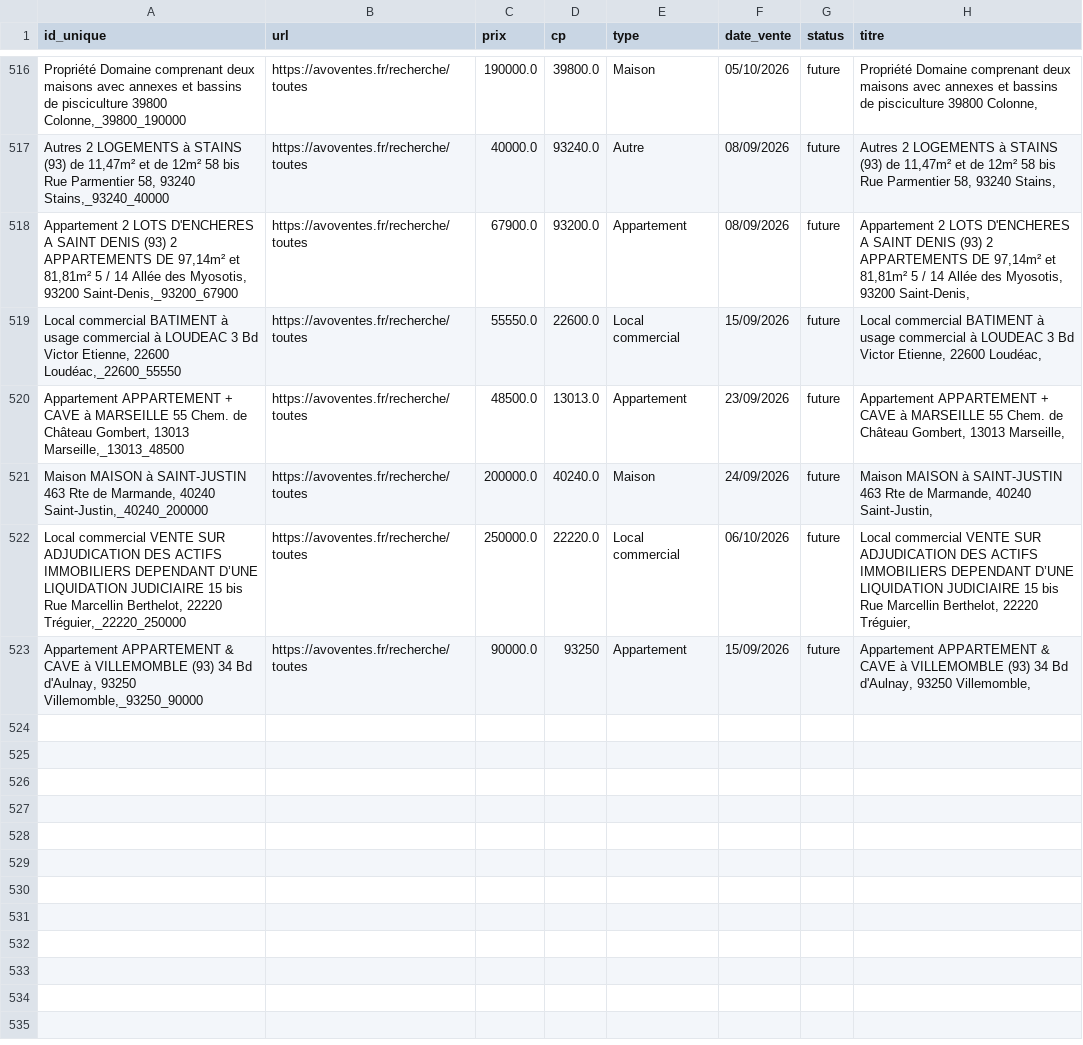
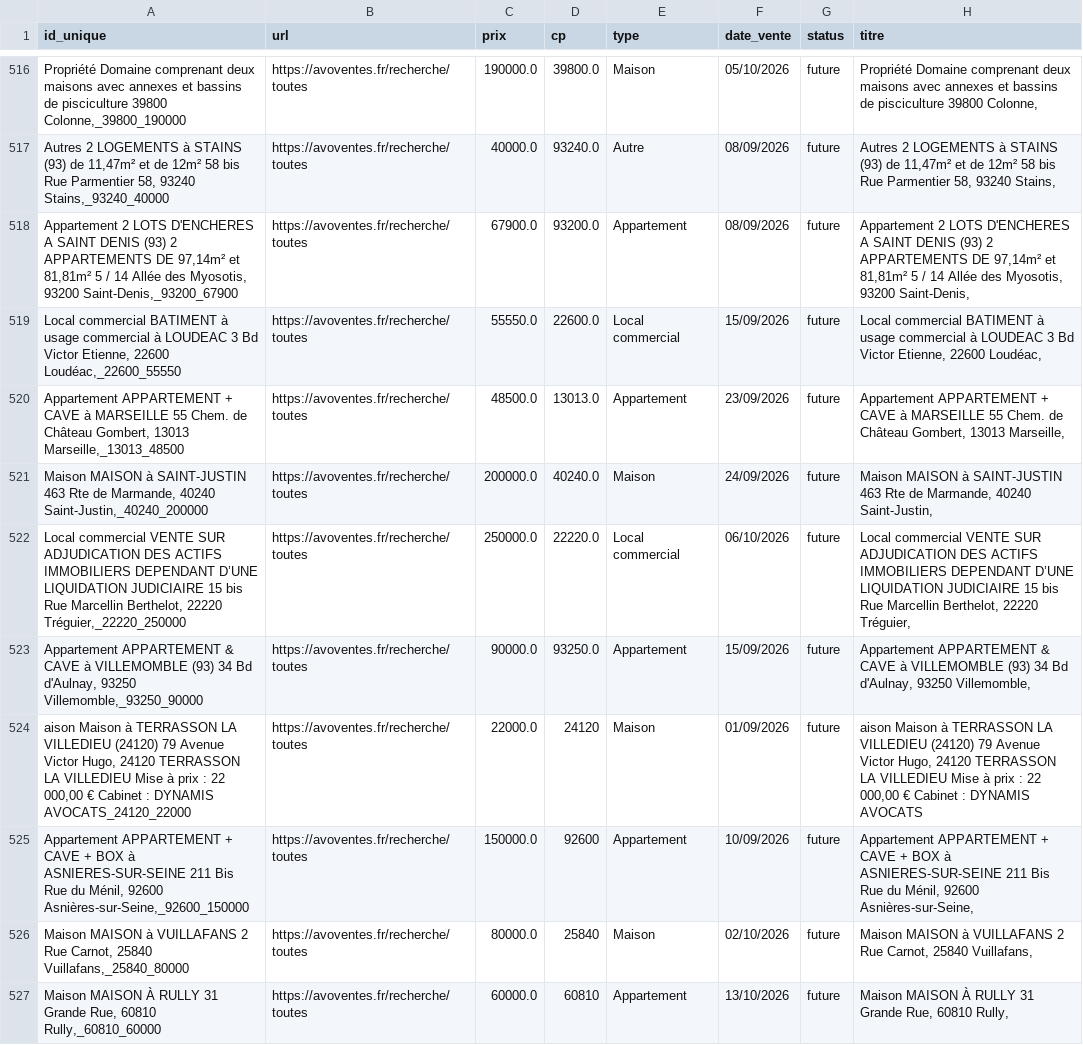
Before and after one commit to mathiasrou/viager-scraper, a CSV file: historique_avoventes.csv, drawn as a sheet; only a part is shown, gaps mark what is left out.

Commit message:
update historiques

```diff
--- a/historique_avoventes.csv
+++ b/historique_avoventes.csv
@@ -522,2 +522,6 @@ Maison MAISON à SAINT-JUSTIN 463 Rte de Marmande, 40240 Saint-Justin,_40240_200
 Local commercial VENTE SUR ADJUDICATION DES ACTIFS IMMOBILIERS DEPENDANT D’UNE LIQUIDATION JUDICIAIRE 15 bis Rue Marcellin Berthelot, 22220 Tréguier,_22220_250000;https://avoventes.fr/recherche/toutes;250000.0;22220.0;Local commercial;06/10/2026;future;Local commercial VENTE SUR ADJUDICATION DES ACTIFS IMMOBILIERS DEPENDANT D’UNE LIQUIDATION JUDICIAIRE 15 bis Rue Marcellin Berthelot, 22220 Tréguier,
-Appartement APPARTEMENT & CAVE à VILLEMOMBLE (93) 34 Bd d'Aulnay, 93250 Villemomble,_93250_90000;https://avoventes.fr/recherche/toutes;90000.0;93250;Appartement;15/09/2026;future;Appartement APPARTEMENT & CAVE à VILLEMOMBLE (93) 34 Bd d'Aulnay, 93250 Villemomble,
+Appartement APPARTEMENT & CAVE à VILLEMOMBLE (93) 34 Bd d'Aulnay, 93250 Villemomble,_93250_90000;https://avoventes.fr/recherche/toutes;90000.0;93250.0;Appartement;15/09/2026;future;Appartement APPARTEMENT & CAVE à VILLEMOMBLE (93) 34 Bd d'Aulnay, 93250 Villemomble,
+aison Maison à TERRASSON LA VILLEDIEU (24120) 79 Avenue Victor Hugo, 24120 TERRASSON LA VILLEDIEU Mise à prix : 22 000,00 € Cabinet : DYNAMIS AVOCATS_24120_22000;https://avoventes.fr/recherche/toutes;22000.0;24120;Maison;01/09/2026;future;aison Maison à TERRASSON LA VILLEDIEU (24120) 79 Avenue Victor Hugo, 24120 TERRASSON LA VILLEDIEU Mise à prix : 22 000,00 € Cabinet : DYNAMIS AVOCATS
+Appartement APPARTEMENT + CAVE + BOX à ASNIERES-SUR-SEINE 211 Bis Rue du Ménil, 92600 Asnières-sur-Seine,_92600_150000;https://avoventes.fr/recherche/toutes;150000.0;92600;Appartement;10/09/2026;future;Appartement APPARTEMENT + CAVE + BOX à ASNIERES-SUR-SEINE 211 Bis Rue du Ménil, 92600 Asnières-sur-Seine,
+Maison MAISON à VUILLAFANS 2 Rue Carnot, 25840 Vuillafans,_25840_80000;https://avoventes.fr/recherche/toutes;80000.0;25840;Maison;02/10/2026;future;Maison MAISON à VUILLAFANS 2 Rue Carnot, 25840 Vuillafans,
+Maison MAISON À RULLY 31 Grande Rue, 60810 Rully,_60810_60000;https://avoventes.fr/recherche/toutes;60000.0;60810;Appartement;13/10/2026;future;Maison MAISON À RULLY 31 Grande Rue, 60810 Rully,
```
Also changed, not shown: historique_ids.csv, historique_immo.csv, 1 other file.
